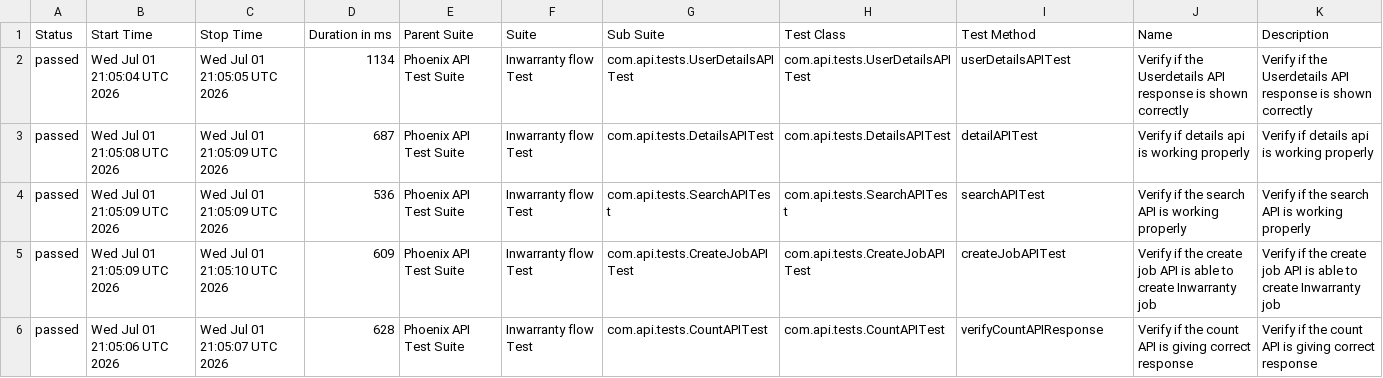
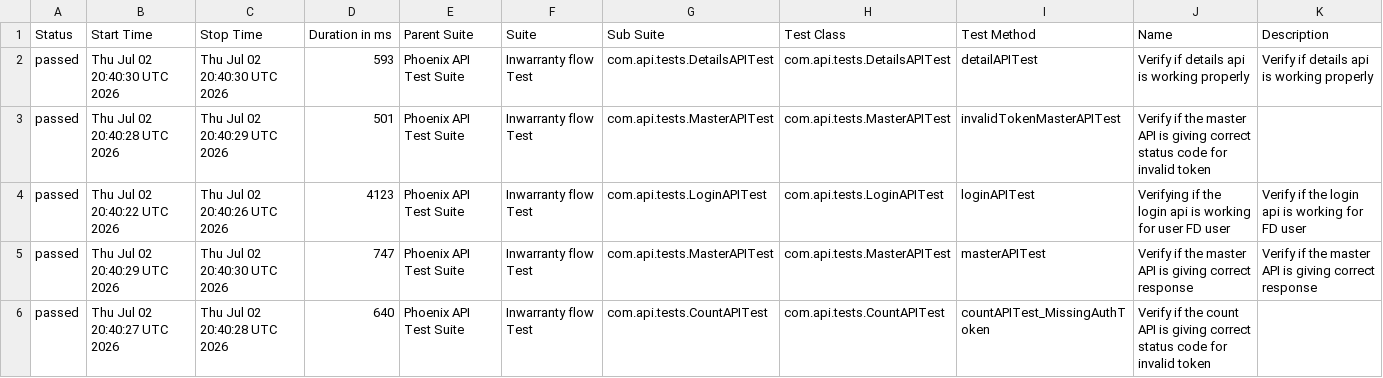
Before and after one commit to srinivaskinik/AutomationFramework-Phoenix-RestAssured, a CSV file: data/suites.csv, drawn as a sheet; only a part is shown; the diff covers the shown part only.

```diff
--- a/data/suites.csv
+++ b/data/suites.csv
@@ -1,6 +1,6 @@
 "Status","Start Time","Stop Time","Duration in ms","Parent Suite","Suite","Sub Suite","Test Class","Test Method","Name","Description"
-"passed","Wed Jul 01 21:05:04 UTC 2026","Wed Jul 01 21:05:05 UTC 2026","1134","Phoenix API Test Suite","Inwarranty flow Test","com.api.tests.UserDetailsAPITest","com.api.tests.UserDetailsAPITest","userDetailsAPITest","Verify if the Userdetails API response is shown correctly","Verify if the Userdetails API response is shown correctly"
-"passed","Wed Jul 01 21:05:08 UTC 2026","Wed Jul 01 21:05:09 UTC 2026","687","Phoenix API Test Suite","Inwarranty flow Test","com.api.tests.DetailsAPITest","com.api.tests.DetailsAPITest","detailAPITest","Verify if details api is working properly","Verify if details api is working properly"
-"passed","Wed Jul 01 21:05:09 UTC 2026","Wed Jul 01 21:05:09 UTC 2026","536","Phoenix API Test Suite","Inwarranty flow Test","com.api.tests.SearchAPITest","com.api.tests.SearchAPITest","searchAPITest","Verify if the search API is working properly","Verify if the search API is working properly"
-"passed","Wed Jul 01 21:05:09 UTC 2026","Wed Jul 01 21:05:10 UTC 2026","609","Phoenix API Test Suite","Inwarranty flow Test","com.api.tests.CreateJobAPITest","com.api.tests.CreateJobAPITest","createJobAPITest","Verify if the create job API is able to create Inwarranty job","Verify if the create job API is able to create Inwarranty job"
-"passed","Wed Jul 01 21:05:06 UTC 2026","Wed Jul 01 21:05:07 UTC 2026","628","Phoenix API Test Suite","Inwarranty flow Test","com.api.tests.CountAPITest","com.api.tests.CountAPITest","verifyCountAPIResponse","Verify if the count API is giving correct response","Verify if the count API is giving correct response"
+"passed","Thu Jul 02 20:40:30 UTC 2026","Thu Jul 02 20:40:30 UTC 2026","593","Phoenix API Test Suite","Inwarranty flow Test","com.api.tests.DetailsAPITest","com.api.tests.DetailsAPITest","detailAPITest","Verify if details api is working properly","Verify if details api is working properly"
+"passed","Thu Jul 02 20:40:28 UTC 2026","Thu Jul 02 20:40:29 UTC 2026","501","Phoenix API Test Suite","Inwarranty flow Test","com.api.tests.MasterAPITest","com.api.tests.MasterAPITest","invalidTokenMasterAPITest","Verify if the master API is giving correct status code for invalid token",""
+"passed","Thu Jul 02 20:40:22 UTC 2026","Thu Jul 02 20:40:26 UTC 2026","4123","Phoenix API Test Suite","Inwarranty flow Test","com.api.tests.LoginAPITest","com.api.tests.LoginAPITest","loginAPITest","Verifying if the login api is working for user FD user","Verify if the login api is working for FD user"
+"passed","Thu Jul 02 20:40:29 UTC 2026","Thu Jul 02 20:40:30 UTC 2026","747","Phoenix API Test Suite","Inwarranty flow Test","com.api.tests.MasterAPITest","com.api.tests.MasterAPITest","masterAPITest","Verify if the master API is giving correct response","Verify if the master API is giving correct response"
+"passed","Thu Jul 02 20:40:27 UTC 2026","Thu Jul 02 20:40:28 UTC 2026","640","Phoenix API Test Suite","Inwarranty flow Test","com.api.tests.CountAPITest","com.api.tests.CountAPITest","countAPITest_MissingAuthToken","Verify if the count API is giving correct status code for invalid token",""
```
Also changed, not shown: 30 edited cells elsewhere in this file, data/behaviors.csv, 56 other files.
